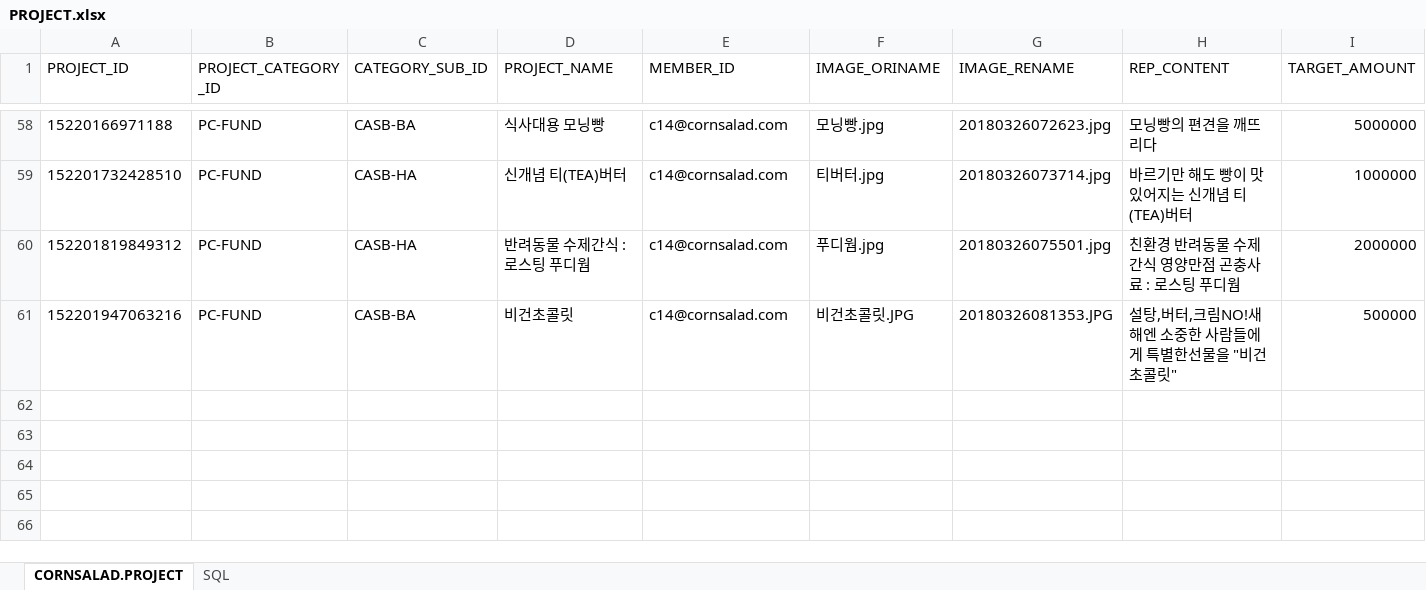
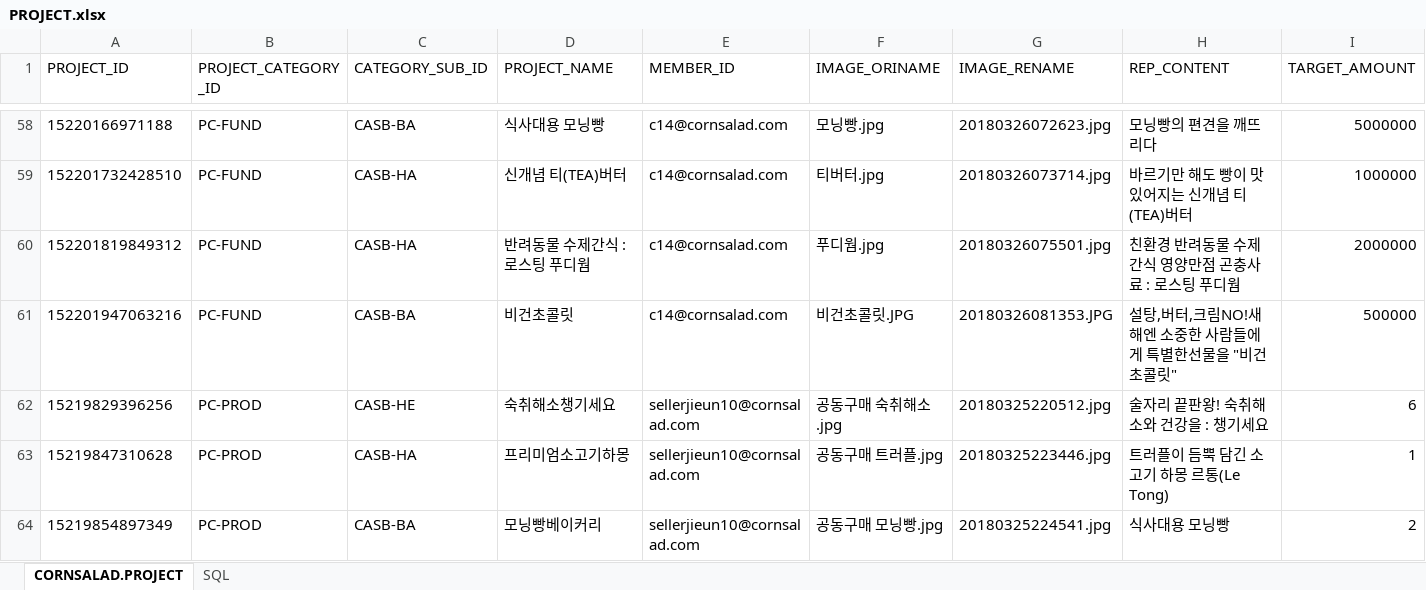
Before and after one commit to lenzefinal/cornsalad, an Excel workbook: finalp/src/main/webapp/resources/db/PROJECT.xlsx, sheet CORNSALAD.PROJECT, drawn as a sheet; only a part is shown, gaps mark what is left out; values as stored, in another font and other column widths than the file's, no borders; rows hold the shown columns only; the diff covers the shown part only; the diff names each change by its address in the sheet, - before the commit and + after, or states it on an @@ line.

```diff
--- a/finalp/src/main/webapp/resources/db/PROJECT.xlsx (sheet CORNSALAD.PROJECT)
+++ b/finalp/src/main/webapp/resources/db/PROJECT.xlsx (sheet CORNSALAD.PROJECT)
+row 62: 15219829396256 | PC-PROD | CASB-HE | 숙취해소챙기세요 | sellerjieun10@cornsalad.com | 공동구매 숙취해소.jpg | 20180325220512.jpg | 술자리 끝판왕! 숙취해소와 건강을 : 챙기세요 | 6
+row 63: 15219847310628 | PC-PROD | CASB-HA | 프리미엄소고기하몽 | sellerjieun10@cornsalad.com | 공동구매 트러플.jpg | 20180325223446.jpg | 트러플이 듬뿍 담긴 소고기 하몽 르통(Le Tong) | 1
+row 64: 15219854897349 | PC-PROD | CASB-BA | 모닝빵베이커리 | sellerjieun10@cornsalad.com | 공동구매 모닝빵.jpg | 20180325224541.jpg | 식사대용 모닝빵 | 2
```
Also changed, not shown: 3 added rows and 19 edited cells elsewhere in this sheet, finalp/src/main/webapp/resources/db/PRODUCT.xlsx, finalp/src/main/webapp/resources/db/PROJECT_ACCOUNT.xlsx, 2 other files.
